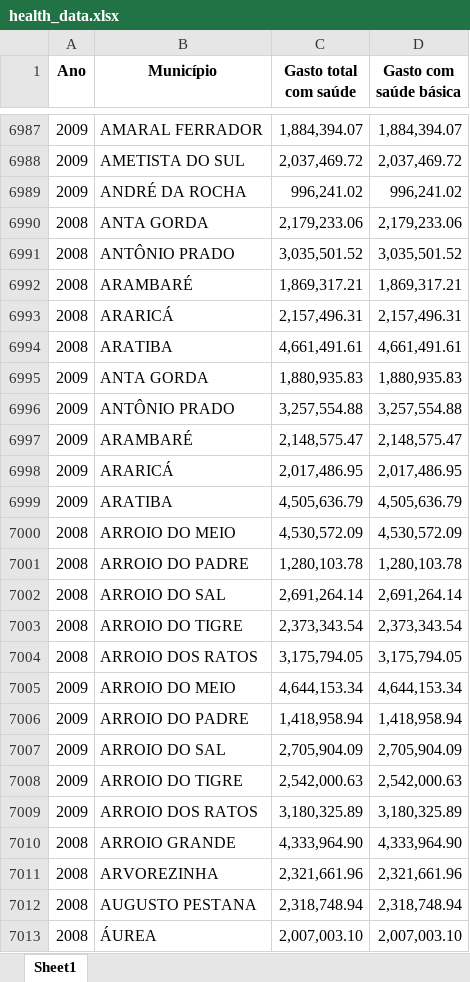
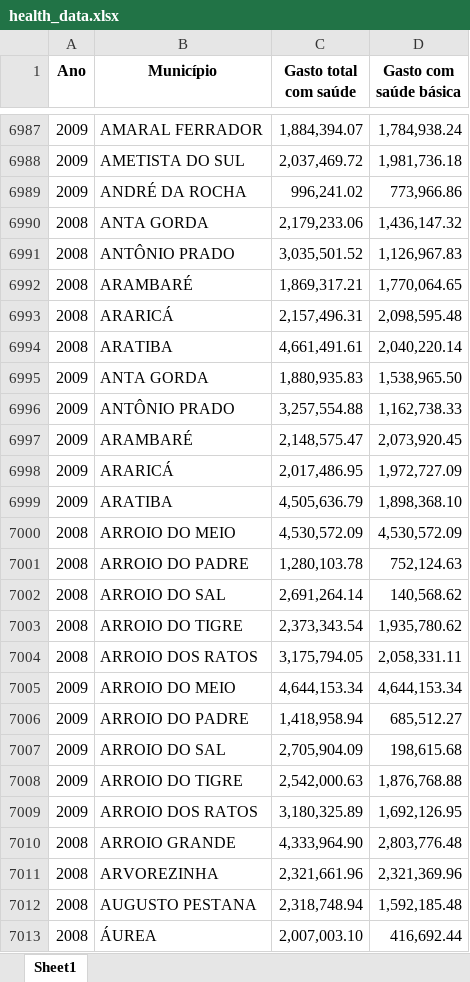
Before and after one commit to LucasRezende11/FISCALIZE-RS, an Excel workbook: data_tables/health_data.xlsx, sheet Sheet1, drawn as a sheet; only a part is shown, gaps mark what is left out; values as stored, in another font and other column widths than the file's, no borders; the diff covers the shown part only; the diff names each change by its address in the sheet, - before the commit and + after, or states it on an @@ line.

```diff
--- a/data_tables/health_data.xlsx (sheet Sheet1)
+++ b/data_tables/health_data.xlsx (sheet Sheet1)
-D6987 (Gasto com saúde básica): 1,884,394.07
+D6987 (Gasto com saúde básica): 1,784,938.24
-D6988 (Gasto com saúde básica): 2,037,469.72
+D6988 (Gasto com saúde básica): 1,981,736.18
-D6989 (Gasto com saúde básica): 996,241.02
+D6989 (Gasto com saúde básica): 773,966.86
-D6990 (Gasto com saúde básica): 2,179,233.06
+D6990 (Gasto com saúde básica): 1,436,147.32
-D6991 (Gasto com saúde básica): 3,035,501.52
+D6991 (Gasto com saúde básica): 1,126,967.83
-D6992 (Gasto com saúde básica): 1,869,317.21
+D6992 (Gasto com saúde básica): 1,770,064.65
-D6993 (Gasto com saúde básica): 2,157,496.31
+D6993 (Gasto com saúde básica): 2,098,595.48
-D6994 (Gasto com saúde básica): 4,661,491.61
+D6994 (Gasto com saúde básica): 2,040,220.14
-D6995 (Gasto com saúde básica): 1,880,935.83
+D6995 (Gasto com saúde básica): 1,538,965.50
-D6996 (Gasto com saúde básica): 3,257,554.88
+D6996 (Gasto com saúde básica): 1,162,738.33
-D6997 (Gasto com saúde básica): 2,148,575.47
+D6997 (Gasto com saúde básica): 2,073,920.45
-D6998 (Gasto com saúde básica): 2,017,486.95
+D6998 (Gasto com saúde básica): 1,972,727.09
-D6999 (Gasto com saúde básica): 4,505,636.79
+D6999 (Gasto com saúde básica): 1,898,368.10
-D7001 (Gasto com saúde básica): 1,280,103.78
+D7001 (Gasto com saúde básica): 752,124.63
-D7002 (Gasto com saúde básica): 2,691,264.14
+D7002 (Gasto com saúde básica): 140,568.62
-D7003 (Gasto com saúde básica): 2,373,343.54
+D7003 (Gasto com saúde básica): 1,935,780.62
-D7004 (Gasto com saúde básica): 3,175,794.05
+D7004 (Gasto com saúde básica): 2,058,331.11
-D7006 (Gasto com saúde básica): 1,418,958.94
+D7006 (Gasto com saúde básica): 685,512.27
-D7007 (Gasto com saúde básica): 2,705,904.09
+D7007 (Gasto com saúde básica): 198,615.68
-D7008 (Gasto com saúde básica): 2,542,000.63
+D7008 (Gasto com saúde básica): 1,876,768.88
-D7009 (Gasto com saúde básica): 3,180,325.89
+D7009 (Gasto com saúde básica): 1,692,126.95
-D7010 (Gasto com saúde básica): 4,333,964.90
+D7010 (Gasto com saúde básica): 2,803,776.48
-D7011 (Gasto com saúde básica): 2,321,661.96
+D7011 (Gasto com saúde básica): 2,321,369.96
-D7012 (Gasto com saúde básica): 2,318,748.94
+D7012 (Gasto com saúde básica): 1,592,185.48
-D7013 (Gasto com saúde básica): 2,007,003.10
+D7013 (Gasto com saúde básica): 416,692.44
```
Also changed, not shown: 882 edited cells elsewhere in this sheet, data_tables/education_data.xlsx, data_tables/revenue_data.xlsx.
